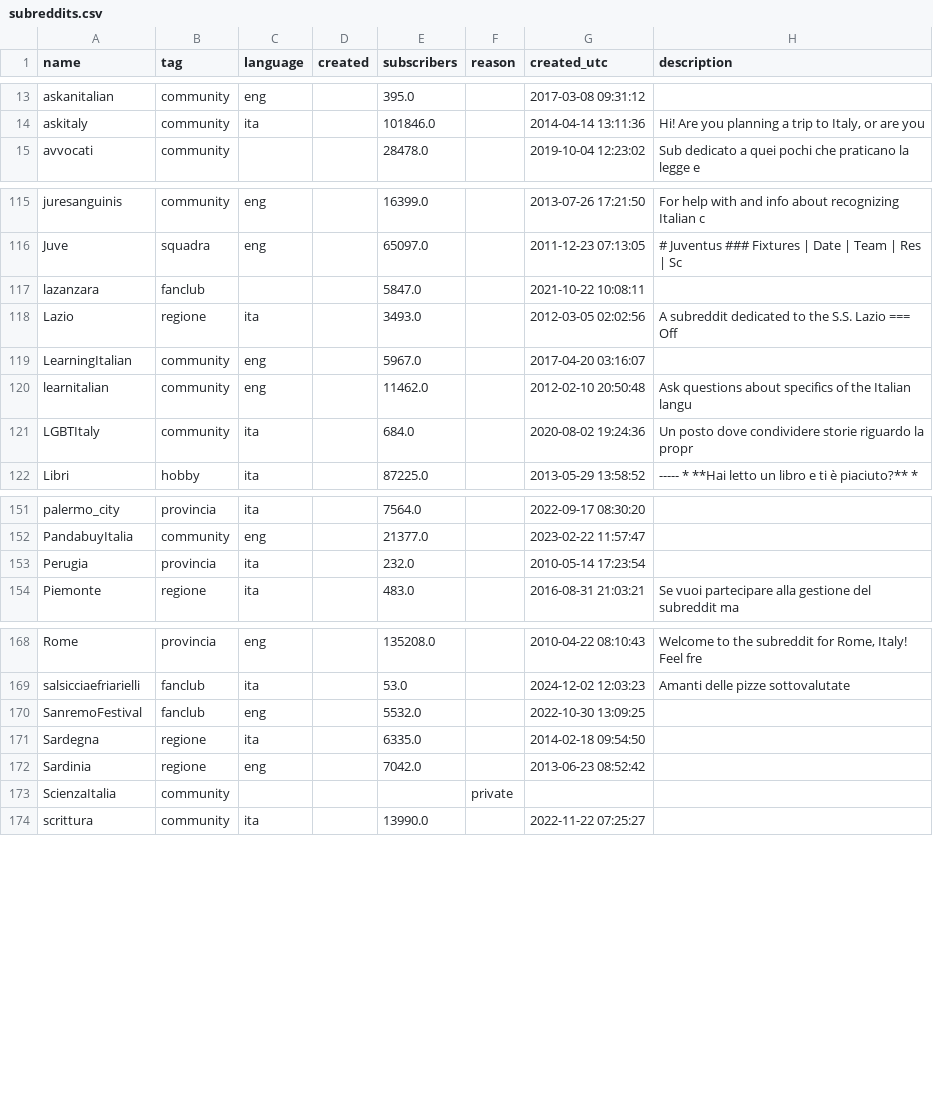
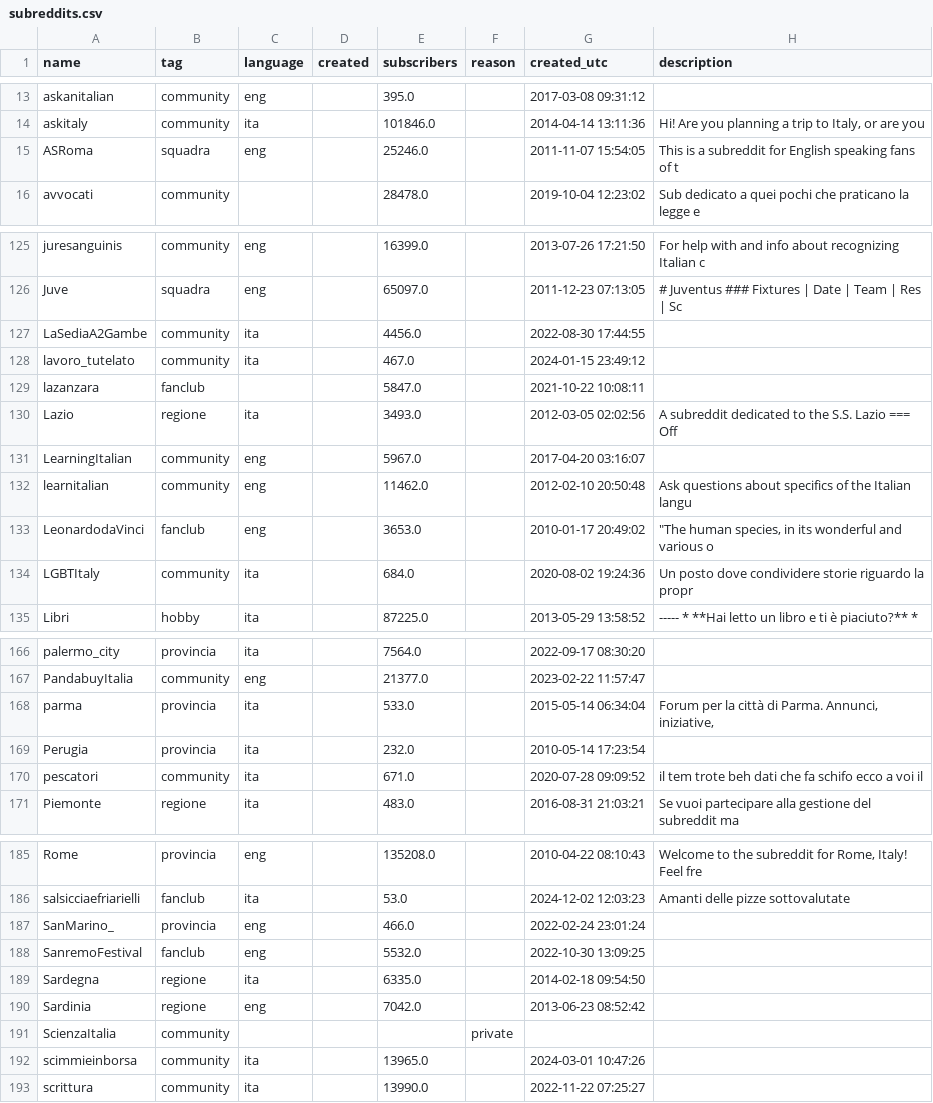
Before and after one commit to danieleongari/awesome-italian-reddit, a CSV file: subreddits.csv, drawn as a sheet; only a part is shown, gaps mark what is left out; the diff covers the shown part only.

```diff
--- a/subreddits.csv
+++ b/subreddits.csv
@@ -14,2 +14,3 @@ askanitalian,community,eng,,395.0,,2017-03-08 09:31:12,
 askitaly,community,ita,,101846.0,,2014-04-14 13:11:36,"Hi!  Are you planning a trip to Italy, or are you "
+ASRoma,squadra,eng,,25246.0,,2011-11-07 15:54:05,This is a subreddit for English speaking fans of t
 avvocati,community,,,28478.0,,2019-10-04 12:23:02,Sub dedicato a quei pochi che praticano la legge e
@@ -116,2 +126,4 @@ juresanguinis,community,eng,,16399.0,,2013-07-26 17:21:50,For help with and info
 Juve,squadra,eng,,65097.0,,2011-12-23 07:13:05,# Juventus  ### Fixtures  | Date | Team | Res | Sc
+LaSediaA2Gambe,community,ita,,4456.0,,2022-08-30 17:44:55,
+lavoro_tutelato,community,ita,,467.0,,2024-01-15 23:49:12,
 lazanzara,fanclub,,,5847.0,,2021-10-22 10:08:11,
@@ -120,2 +132,3 @@ LearningItalian,community,eng,,5967.0,,2017-04-20 03:16:07,
 learnitalian,community,eng,,11462.0,,2012-02-10 20:50:48,Ask questions about specifics of the Italian langu
+LeonardodaVinci,fanclub,eng,,3653.0,,2010-01-17 20:49:02,"""The human species, in its wonderful and various o"
 LGBTItaly,community,ita,,684.0,,2020-08-02 19:24:36,Un posto dove condividere storie riguardo la propr
@@ -152,3 +167,5 @@ palermo_city,provincia,ita,,7564.0,,2022-09-17 08:30:20,
 PandabuyItalia,community,eng,,21377.0,,2023-02-22 11:57:47,
+parma,provincia,ita,,533.0,,2015-05-14 06:34:04,"Forum per la città di Parma. Annunci, iniziative, "
 Perugia,provincia,ita,,232.0,,2010-05-14 17:23:54,
+pescatori,community,ita,,671.0,,2020-07-28 09:09:52,il tem trote beh dati che fa schifo ecco a voi il
 Piemonte,regione,ita,,483.0,,2016-08-31 21:03:21,Se vuoi partecipare alla gestione del subreddit ma
@@ -169,2 +186,3 @@ Rome,provincia,eng,,135208.0,,2010-04-22 08:10:43,"Welcome to the subreddit for
 salsicciaefriarielli,fanclub,ita,,53.0,,2024-12-02 12:03:23,Amanti delle pizze sottovalutate
+SanMarino_,provincia,eng,,466.0,,2022-02-24 23:01:24,
 SanremoFestival,fanclub,eng,,5532.0,,2022-10-30 13:09:25,
@@ -173,2 +191,3 @@ Sardinia,regione,eng,,7042.0,,2013-06-23 08:52:42,
 ScienzaItalia,community,,,,private,,
+scimmieinborsa,community,ita,,13965.0,,2024-03-01 10:47:26,
 scrittura,community,ita,,13990.0,,2022-11-22 07:25:27,
```
Also changed, not shown: 14 added rows and 1 removed row elsewhere in this file, 2 other files.
